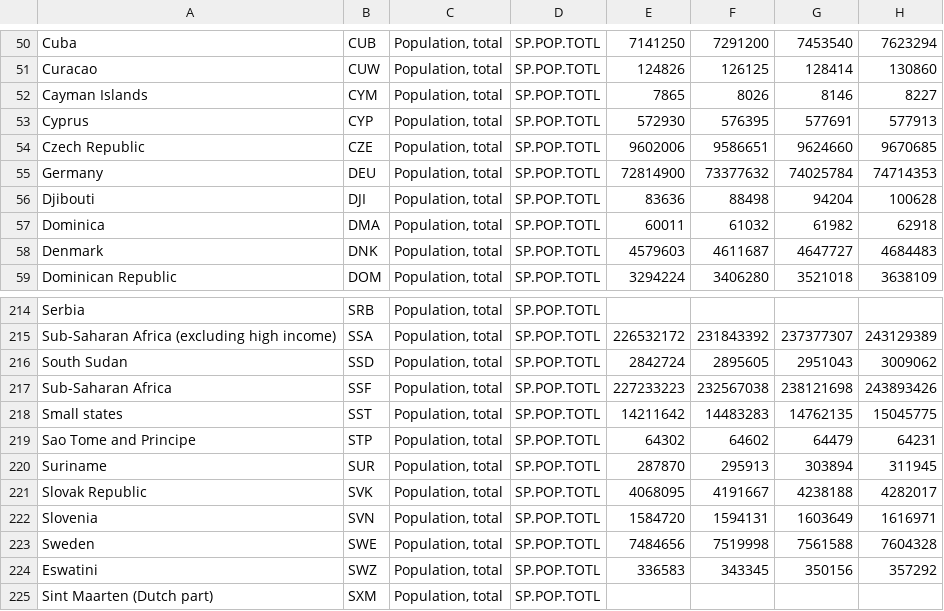
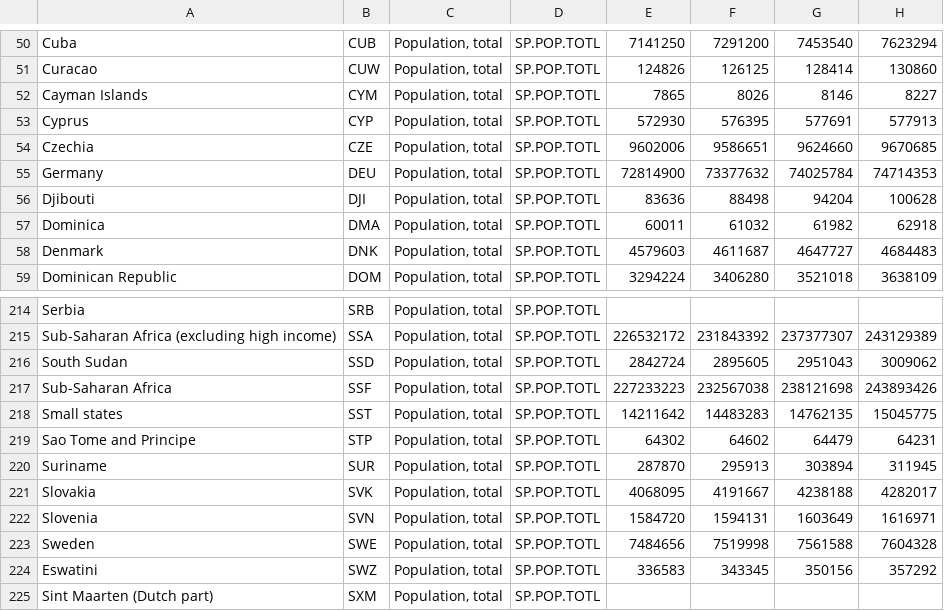
Before and after one commit to spnolan10/UCDPA_ShaneNolan, a CSV file: Country_populations.csv, drawn as a sheet; only a part is shown, gaps mark what is left out; the diff names each change by its address in the sheet, - before the commit and + after, or states it on an @@ line.

```diff
--- a/Country_populations.csv
+++ b/Country_populations.csv
-A54: Czech Republic
+A54: Czechia
-A221: Slovak Republic
+A221: Slovakia
```
Also changed, not shown: 2 other files.
